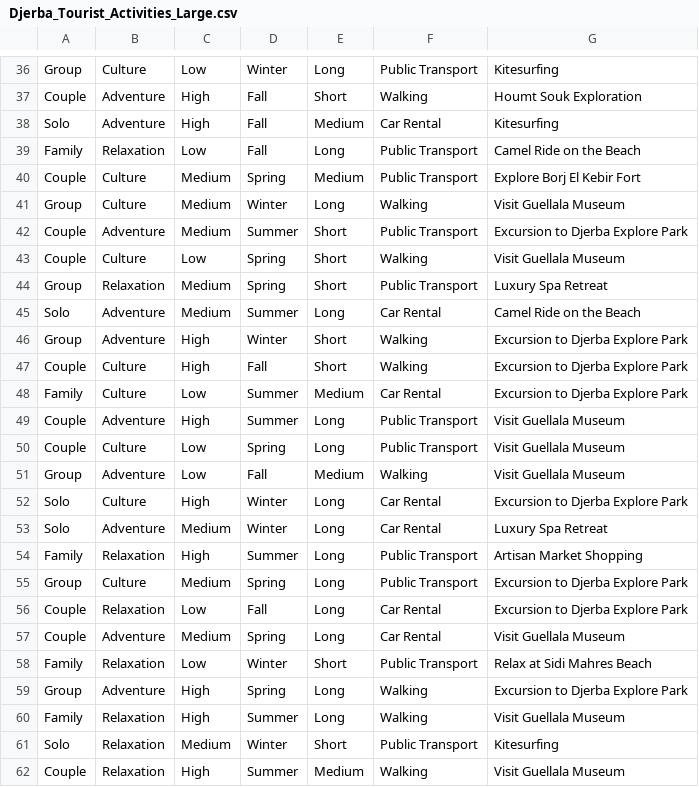
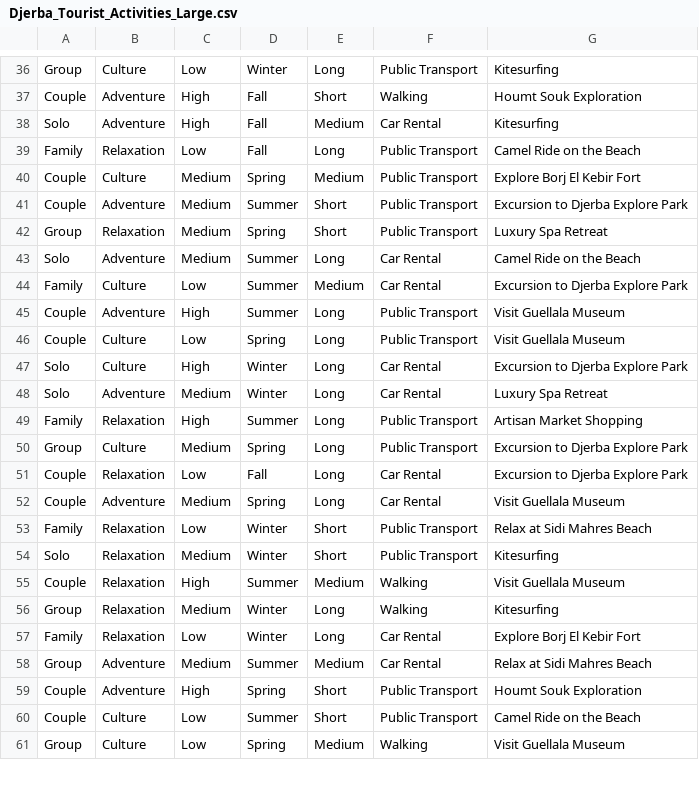
Before and after one commit to HakimSaoud/Tourist-Activity-Recommendation-System-for-Djerba-Using-Decision, a CSV file: Djerba_Tourist_Activities_Large.csv, drawn as a sheet; only a part is shown, gaps mark what is left out; the shorter side is filled out with more unchanged rows.

```diff
--- a/Djerba_Tourist_Activities_Large.csv
+++ b/Djerba_Tourist_Activities_Large.csv
@@ -40,9 +40,5 @@ Family,Relaxation,Low,Fall,Long,Public Transport,Camel Ride on the Beach
 Couple,Culture,Medium,Spring,Medium,Public Transport,Explore Borj El Kebir Fort
-Group,Culture,Medium,Winter,Long,Walking,Visit Guellala Museum
 Couple,Adventure,Medium,Summer,Short,Public Transport,Excursion to Djerba Explore Park
-Couple,Culture,Low,Spring,Short,Walking,Visit Guellala Museum
 Group,Relaxation,Medium,Spring,Short,Public Transport,Luxury Spa Retreat
 Solo,Adventure,Medium,Summer,Long,Car Rental,Camel Ride on the Beach
-Group,Adventure,High,Winter,Short,Walking,Excursion to Djerba Explore Park
-Couple,Culture,High,Fall,Short,Walking,Excursion to Djerba Explore Park
 Family,Culture,Low,Summer,Medium,Car Rental,Excursion to Djerba Explore Park
@@ -50,3 +46,2 @@ Couple,Adventure,High,Summer,Long,Public Transport,Visit Guellala Museum
 Couple,Culture,Low,Spring,Long,Public Transport,Visit Guellala Museum
-Group,Adventure,Low,Fall,Medium,Walking,Visit Guellala Museum
 Solo,Culture,High,Winter,Long,Car Rental,Excursion to Djerba Explore Park
@@ -58,4 +53,2 @@ Couple,Adventure,Medium,Spring,Long,Car Rental,Visit Guellala Museum
 Family,Relaxation,Low,Winter,Short,Public Transport,Relax at Sidi Mahres Beach
-Group,Adventure,High,Spring,Long,Walking,Excursion to Djerba Explore Park
-Family,Relaxation,High,Summer,Long,Walking,Visit Guellala Museum
 Solo,Relaxation,Medium,Winter,Short,Public Transport,Kitesurfing
```
Also changed, not shown: 2 other files.
